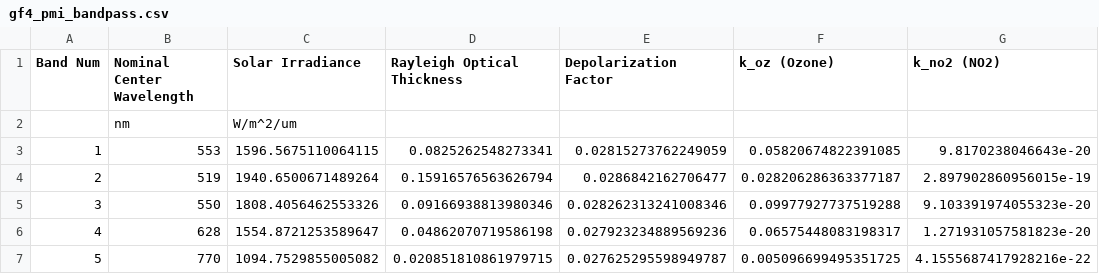
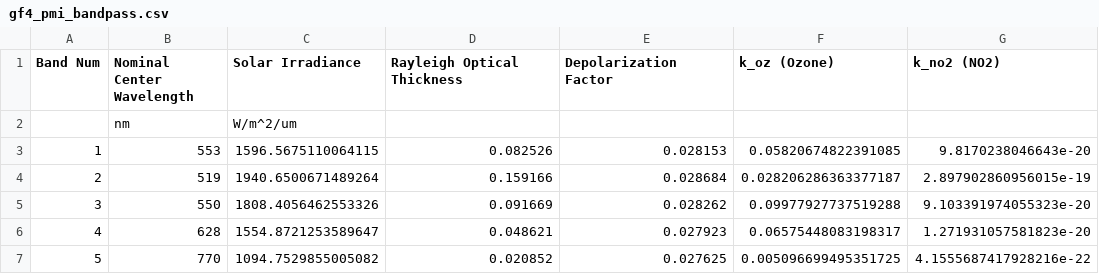
Before and after one commit to fengqiaogh/rsr_tables, a CSV file: gf4_pmi_bandpass.csv, drawn as a sheet.

```diff
--- a/gf4_pmi_bandpass.csv
+++ b/gf4_pmi_bandpass.csv
@@ -2,6 +2,6 @@ Band Num, Nominal Center Wavelength,Solar Irradiance,Rayleigh Optical Thickness,
 ,nm,W/m^2/um,,,,
-1,553,1596.5675110064115,0.0825262548273341,0.02815273762249059,0.05820674822391085,9.8170238046643e-20
-2,519,1940.6500671489264,0.15916576563626794,0.0286842162706477,0.028206286363377187,2.897902860956015e-19
-3,550,1808.4056462553326,0.09166938813980346,0.028262313241008346,0.09977927737519288,9.103391974055323e-20
-4,628,1554.8721253589647,0.04862070719586198,0.027923234889569236,0.06575448083198317,1.271931057581823e-20
-5,770,1094.7529855005082,0.020851810861979715,0.027625295598949787,0.005096699495351725,4.1555687417928216e-22
+1,553,1596.5675110064115,0.082526,0.028153,0.05820674822391085,9.8170238046643e-20
+2,519,1940.6500671489264,0.159166,0.028684,0.028206286363377187,2.897902860956015e-19
+3,550,1808.4056462553326,0.091669,0.028262,0.09977927737519288,9.103391974055323e-20
+4,628,1554.8721253589647,0.048621,0.027923,0.06575448083198317,1.271931057581823e-20
+5,770,1094.7529855005082,0.020852,0.027625,0.005096699495351725,4.1555687417928216e-22
```
Also changed, not shown: goci2_bandpass.csv, 1 other file.
